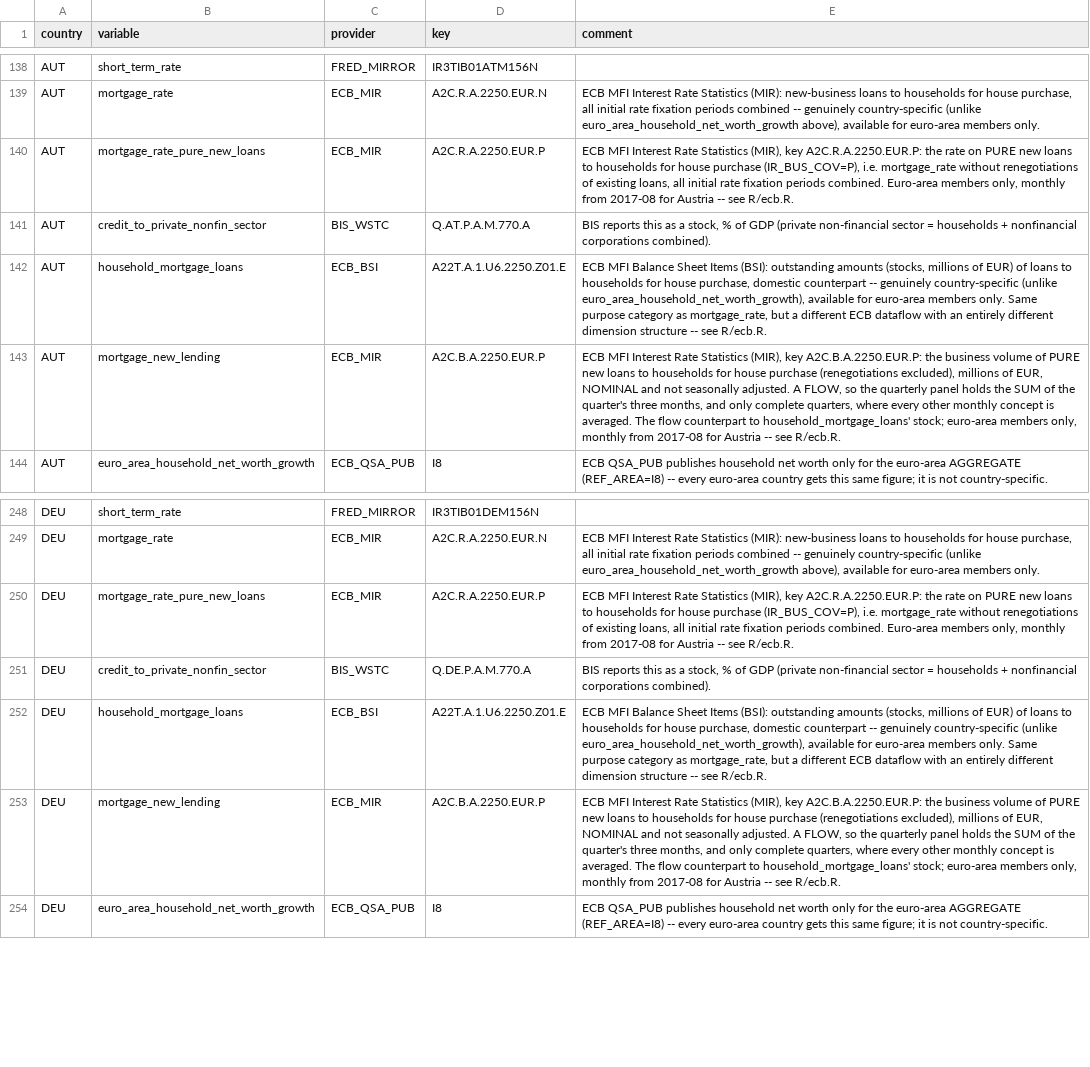
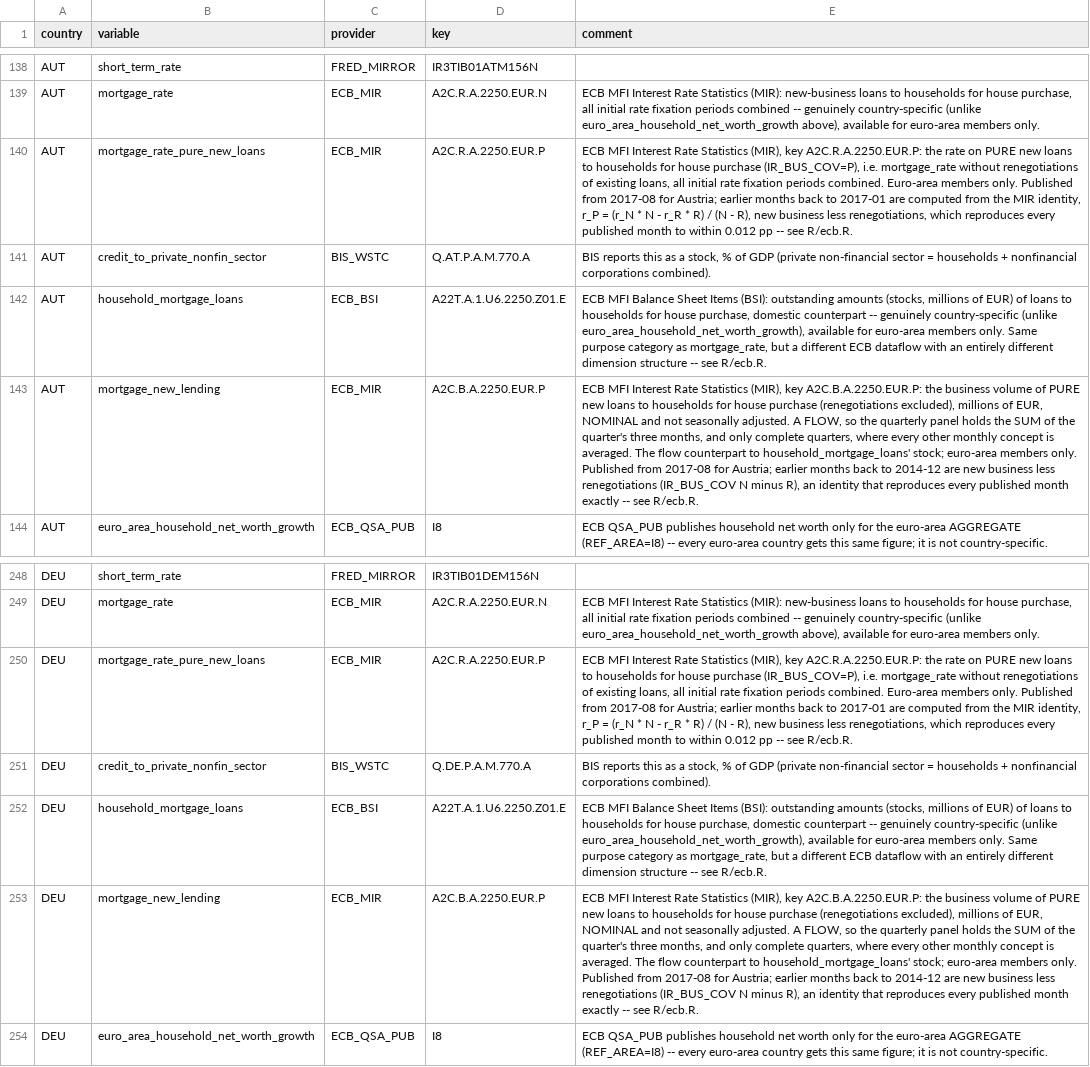
Before and after one commit to franzmohr/AustriaMacroData, a CSV file: docs/data_sources.csv, drawn as a sheet; only a part is shown, gaps mark what is left out; the diff names each change by its address in the sheet, - before the commit and + after, or states it on an @@ line.

```diff
--- a/docs/data_sources.csv
+++ b/docs/data_sources.csv
-E140 (comment): …Euro-area members only, monthly from 2017-08 for Austria -- see…
+E140 (comment): …Euro-area members only. Published from 2017-08 for Austria; earlier months back to 2017-01 are computed from the MIR identity, r_P = (r_N * N - r_R * R) / (N - R), new business less renegotiations, which reproduces every published month to within 0.012 pp -- see…
-E143 (comment): …euro-area members only, monthly from 2017-08 for Austria -- see…
+E143 (comment): …euro-area members only. Published from 2017-08 for Austria; earlier months back to 2014-12 are new business less renegotiations (IR_BUS_COV N minus R), an identity that reproduces every published month exactly -- see…
-E250 (comment): …Euro-area members only, monthly from 2017-08 for Austria -- see…
+E250 (comment): …Euro-area members only. Published from 2017-08 for Austria; earlier months back to 2017-01 are computed from the MIR identity, r_P = (r_N * N - r_R * R) / (N - R), new business less renegotiations, which reproduces every published month to within 0.012 pp -- see…
-E253 (comment): …euro-area members only, monthly from 2017-08 for Austria -- see…
+E253 (comment): …euro-area members only. Published from 2017-08 for Austria; earlier months back to 2014-12 are new business less renegotiations (IR_BUS_COV N minus R), an identity that reproduces every published month exactly -- see…
```
Also changed, not shown: docs/concept_dictionary.csv, output/aut_mixed_panel.csv, 15 other files.
